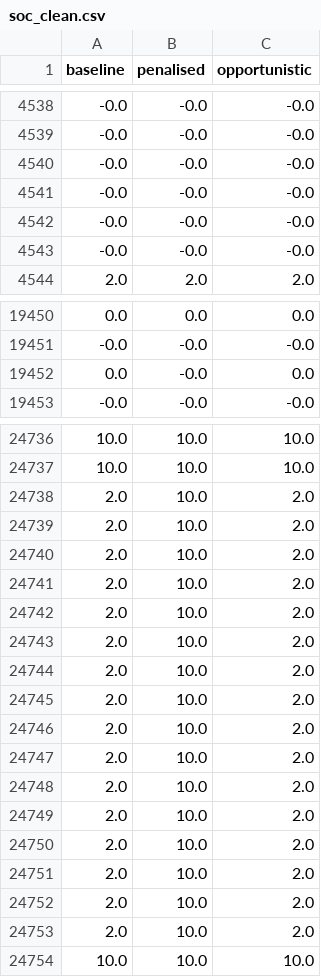
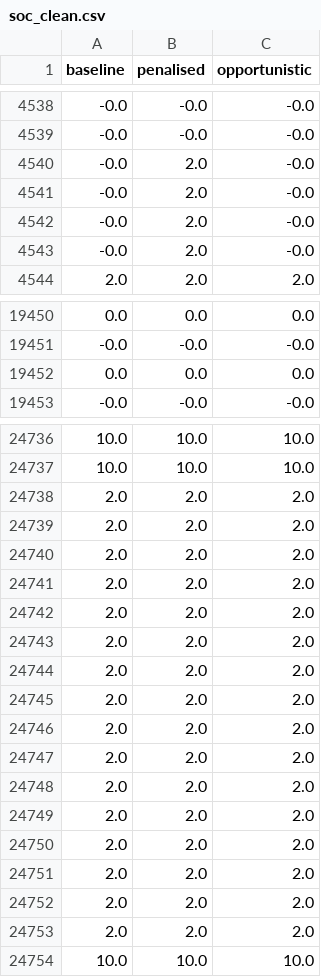
Before and after one commit to k-keshav-aggarwal/battery-storage-optimization-energy-ancillary, a CSV file: results/soc_clean.csv, drawn as a sheet; only a part is shown, gaps mark what is left out; the diff covers the shown part only.

```diff
--- a/results/soc_clean.csv
+++ b/results/soc_clean.csv
@@ -4539,6 +4539,6 @@ baseline,penalised,opportunistic
 -0.0,-0.0,-0.0
--0.0,-0.0,-0.0
--0.0,-0.0,-0.0
--0.0,-0.0,-0.0
--0.0,-0.0,-0.0
+-0.0,2.0,-0.0
+-0.0,2.0,-0.0
+-0.0,2.0,-0.0
+-0.0,2.0,-0.0
 2.0,2.0,2.0
@@ -19451,3 +19451,3 @@ baseline,penalised,opportunistic
 -0.0,-0.0,-0.0
-0.0,-0.0,0.0
+0.0,0.0,0.0
 -0.0,-0.0,-0.0
@@ -24737,18 +24737,18 @@ baseline,penalised,opportunistic
 10.0,10.0,10.0
-2.0,10.0,2.0
-2.0,10.0,2.0
-2.0,10.0,2.0
-2.0,10.0,2.0
-2.0,10.0,2.0
-2.0,10.0,2.0
-2.0,10.0,2.0
-2.0,10.0,2.0
-2.0,10.0,2.0
-2.0,10.0,2.0
-2.0,10.0,2.0
-2.0,10.0,2.0
-2.0,10.0,2.0
-2.0,10.0,2.0
-2.0,10.0,2.0
-2.0,10.0,2.0
+2.0,2.0,2.0
+2.0,2.0,2.0
+2.0,2.0,2.0
+2.0,2.0,2.0
+2.0,2.0,2.0
+2.0,2.0,2.0
+2.0,2.0,2.0
+2.0,2.0,2.0
+2.0,2.0,2.0
+2.0,2.0,2.0
+2.0,2.0,2.0
+2.0,2.0,2.0
+2.0,2.0,2.0
+2.0,2.0,2.0
+2.0,2.0,2.0
+2.0,2.0,2.0
 10.0,10.0,10.0
```
Also changed, not shown: 14 added rows, 14 removed rows and 32 edited cells elsewhere in this file, results/attack_gradcam.csv, results/clean_gradcam.csv, 6 other files.
